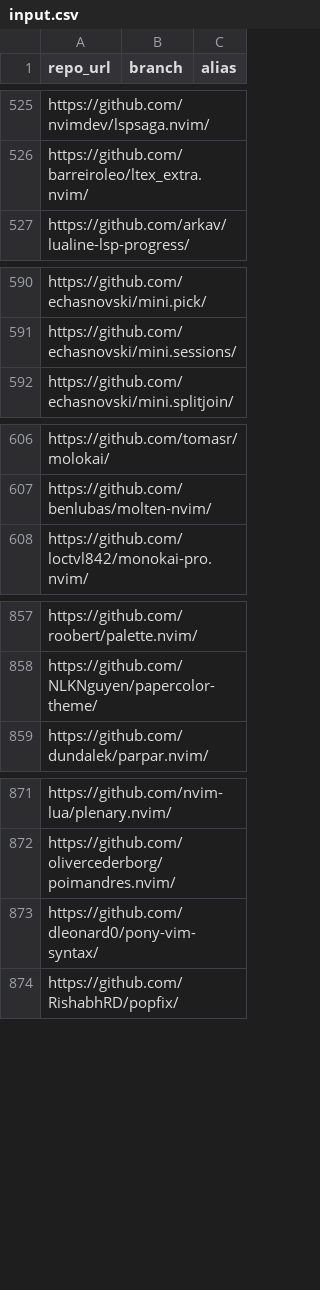
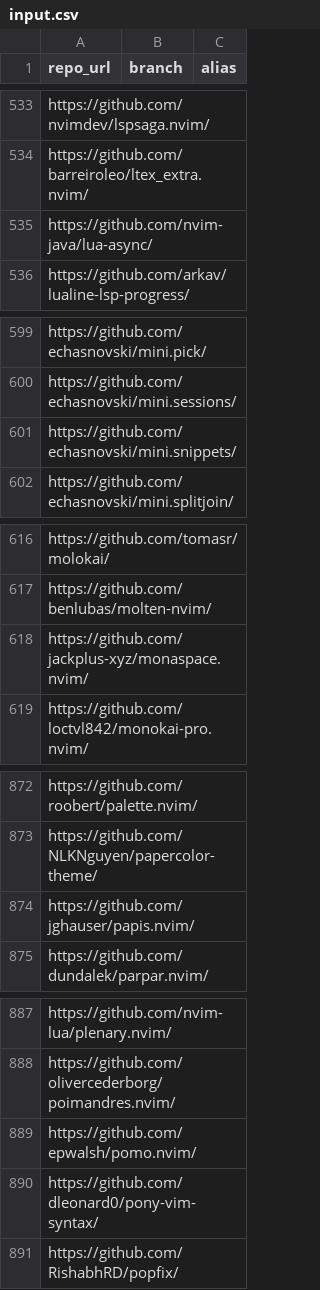
Before and after one commit to PerchunPak/nixpkgs-updaters-library, a CSV file: example/vim-plugins/input.csv, drawn as a sheet; only a part is shown, gaps mark what is left out; the diff covers the shown part only.

```diff
--- a/example/vim-plugins/input.csv
+++ b/example/vim-plugins/input.csv
@@ -526,2 +534,3 @@ https://github.com/nvimdev/lspsaga.nvim/,,
 https://github.com/barreiroleo/ltex_extra.nvim/,,
+https://github.com/nvim-java/lua-async/,,
 https://github.com/arkav/lualine-lsp-progress/,,
@@ -591,2 +600,3 @@ https://github.com/echasnovski/mini.pick/,,
 https://github.com/echasnovski/mini.sessions/,,
+https://github.com/echasnovski/mini.snippets/,,
 https://github.com/echasnovski/mini.splitjoin/,,
@@ -607,2 +617,3 @@ https://github.com/tomasr/molokai/,,
 https://github.com/benlubas/molten-nvim/,,
+https://github.com/jackplus-xyz/monaspace.nvim/,,
 https://github.com/loctvl842/monokai-pro.nvim/,,
@@ -858,2 +873,3 @@ https://github.com/roobert/palette.nvim/,,
 https://github.com/NLKNguyen/papercolor-theme/,,
+https://github.com/jghauser/papis.nvim/,,
 https://github.com/dundalek/parpar.nvim/,,
@@ -872,2 +888,3 @@ https://github.com/nvim-lua/plenary.nvim/,,
 https://github.com/olivercederborg/poimandres.nvim/,,
+https://github.com/epwalsh/pomo.nvim/,,
 https://github.com/dleonard0/pony-vim-syntax/,,
```
Also changed, not shown: 16 added rows and 1 removed row elsewhere in this file, 1 other file.
